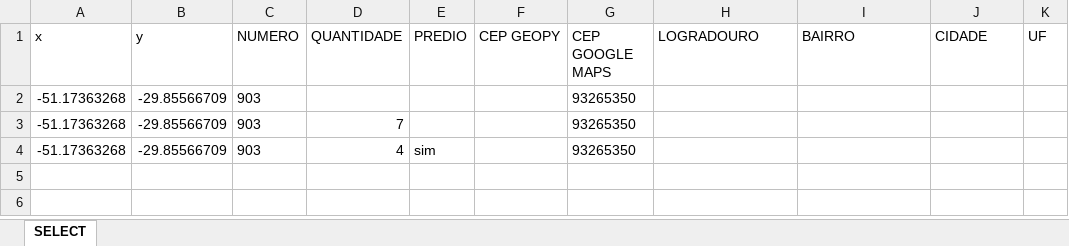
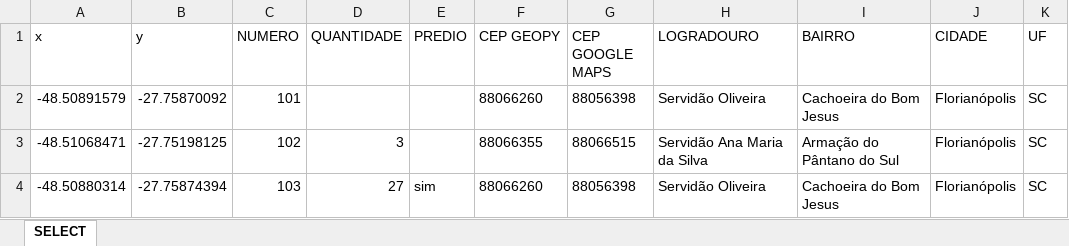
Before and after one commit to Ton-Chyod-s/Tux.exe-web-scraping, an Excel workbook: coordenada.xlsx, sheet SELECT, drawn as a sheet; values as stored, in another font and other column widths than the file's, no borders; removed rows and columns are numbered as before the commit, all else as after; the diff names each change by its address in the sheet, - before the commit and + after, or states it on an @@ line.

```diff
--- a/coordenada.xlsx (sheet SELECT)
+++ b/coordenada.xlsx (sheet SELECT)
-row 2: -51.17363268 | -29.85566709 | 903 |  |  |  | 93265350
-row 3: -51.17363268 | -29.85566709 | 903 | 7 |  |  | 93265350
-row 4: -51.17363268 | -29.85566709 | 903 | 4 | sim |  | 93265350
+row 2: -48.50891579 | -27.75870092 | 101 |  |  | 88066260 | 88056398 | Servidão Oliveira | Cachoeira do Bom Jesus | Florianópolis | SC
+row 3: -48.51068471 | -27.75198125 | 102 | 3 |  | 88066355 | 88066515 | Servidão Ana Maria da Silva | Armação do Pântano do Sul | Florianópolis | SC
+row 4: -48.50880314 | -27.75874394 | 103 | 27 | sim | 88066260 | 88056398 | Servidão Oliveira | Cachoeira do Bom Jesus | Florianópolis | SC
```
Also changed, not shown: 3 other files.
